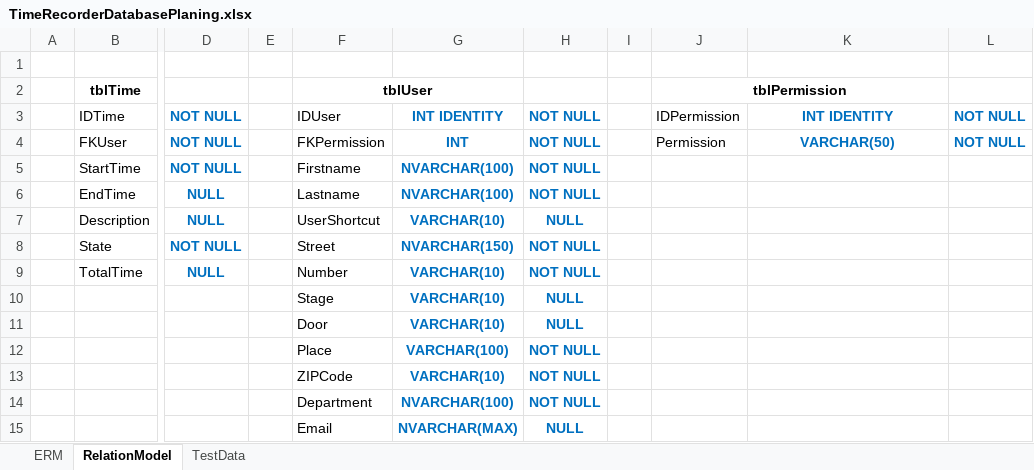
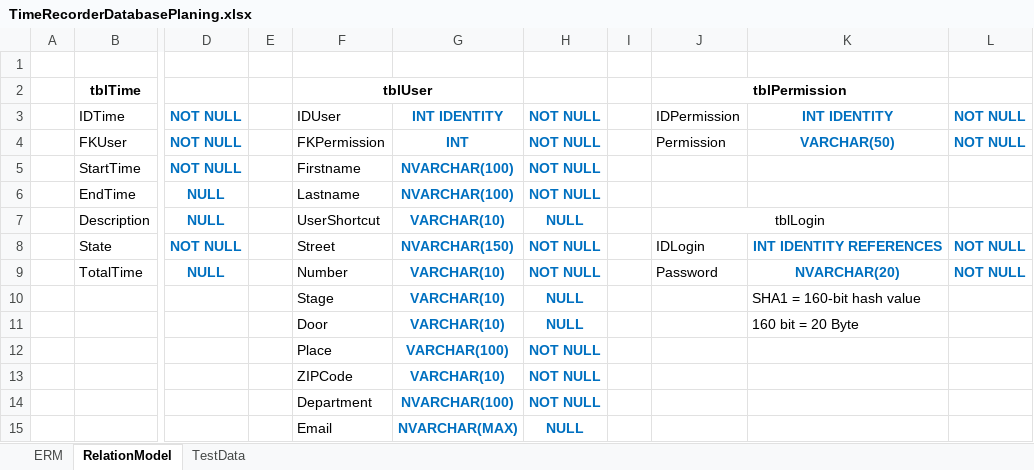
Before and after one commit to Stekal89/TimeRecorder, an Excel workbook: TimeRecorder_Desktop/Planing/TimeRecorderDatabasePlaning.xlsx, sheet RelationModel, drawn as a sheet; only a part is shown, gaps mark what is left out; values as stored, in another font and other column widths than the file's, no borders; the diff names each change by its address in the sheet, - before the commit and + after, or states it on an @@ line.

Commit message:
#3 Define Database
The definition for the Login table was missing.

```diff
--- a/TimeRecorder_Desktop/Planing/TimeRecorderDatabasePlaning.xlsx (sheet RelationModel)
+++ b/TimeRecorder_Desktop/Planing/TimeRecorderDatabasePlaning.xlsx (sheet RelationModel)
-J7: (empty)
+J7: tblLogin
+J7:K7 merged
-J8: (empty)
+J8: IDLogin
-K8: (empty)
+K8: INT IDENTITY REFERENCES
-L8:L9: (empty)
+L8:L9: NOT NULL
-J9: (empty)
+J9: Password
-K9: (empty)
+K9: NVARCHAR(20)
-K10: (empty)
+K10: SHA1 = 160-bit hash value
-K11: (empty)
+K11: 160 bit = 20 Byte
```
Also changed, not shown: sheet TestData, charts or pictures.
